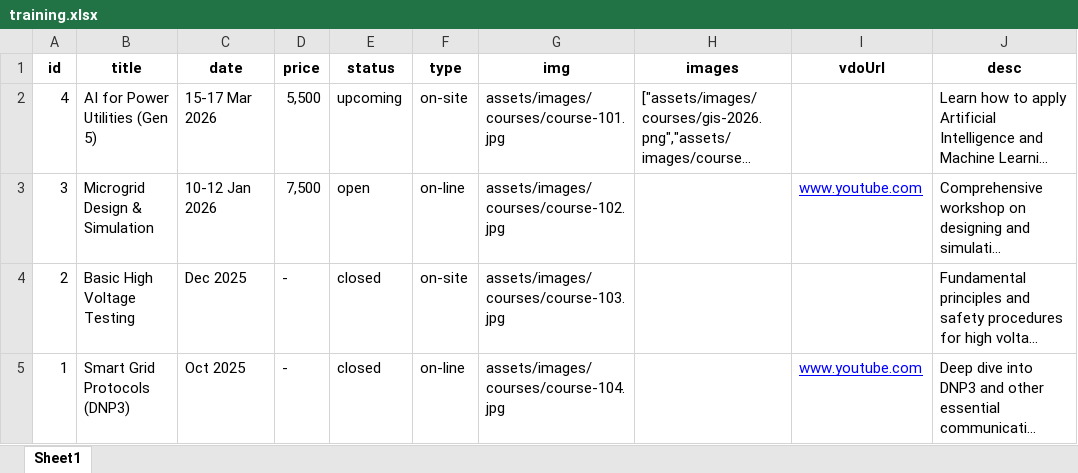
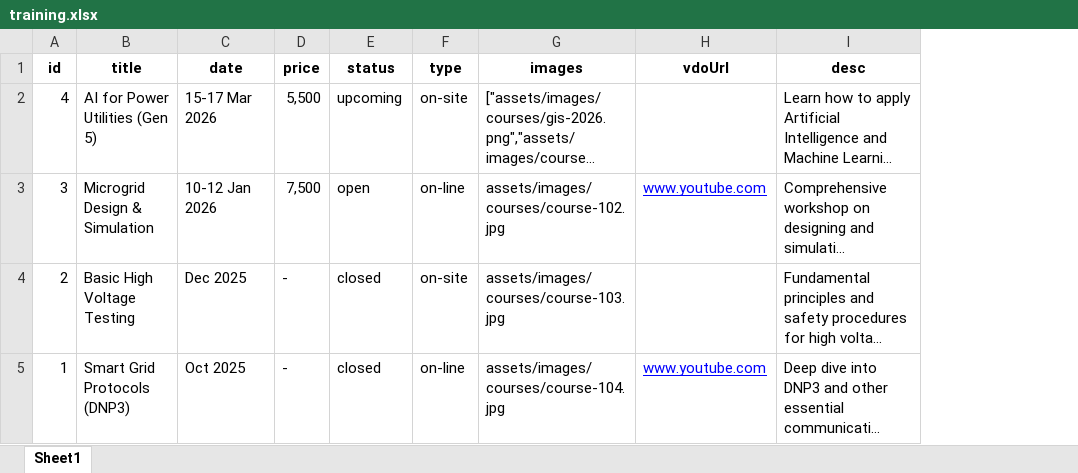
Before and after one commit to sarutesri/cept, an Excel workbook: content/training.xlsx, sheet Sheet1, drawn as a sheet; long unchanged cells end in …; values as stored, in another font and other column widths than the file's, no borders; removed rows and columns are numbered as before the commit, all else as after; the diff names each change by its address in the sheet, - before the commit and + after, or states it on an @@ line.

```diff
--- a/content/training.xlsx (sheet Sheet1)
+++ b/content/training.xlsx (sheet Sheet1)
-column G (img), rows 2-5: assets/images/courses/course-101.jpg | assets/images/courses/course-102.jpg | assets/images/courses/course-103.jpg | assets/images/courses/course-104.jpg
-G3 (images): (empty)
+G3 (images): assets/images/courses/course-102.jpg
-G4 (images): (empty)
+G4 (images): assets/images/courses/course-103.jpg
-G5 (images): (empty)
+G5 (images): assets/images/courses/course-104.jpg
```
Also changed, not shown: content/journals.xlsx, content/news.xlsx, 10 other files.
